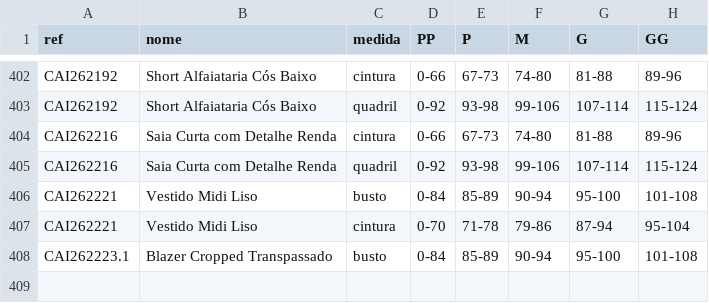
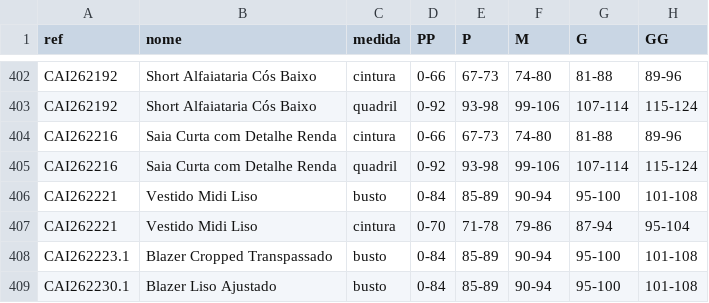
Before and after one commit to joaobressann-lab/medidas-carlota, a CSV file: medidas.csv, drawn as a sheet; only a part is shown, gaps mark what is left out.

Commit message:
Add CAI262230.1

```diff
--- a/medidas.csv
+++ b/medidas.csv
@@ -408 +408,2 @@ CAI262221;Vestido Midi Liso;cintura;0-70;71-78;79-86;87-94;95-104
 CAI262223.1;Blazer Cropped Transpassado;busto;0-84;85-89;90-94;95-100;101-108
+CAI262230.1;Blazer Liso Ajustado;busto;0-84;85-89;90-94;95-100;101-108
```
